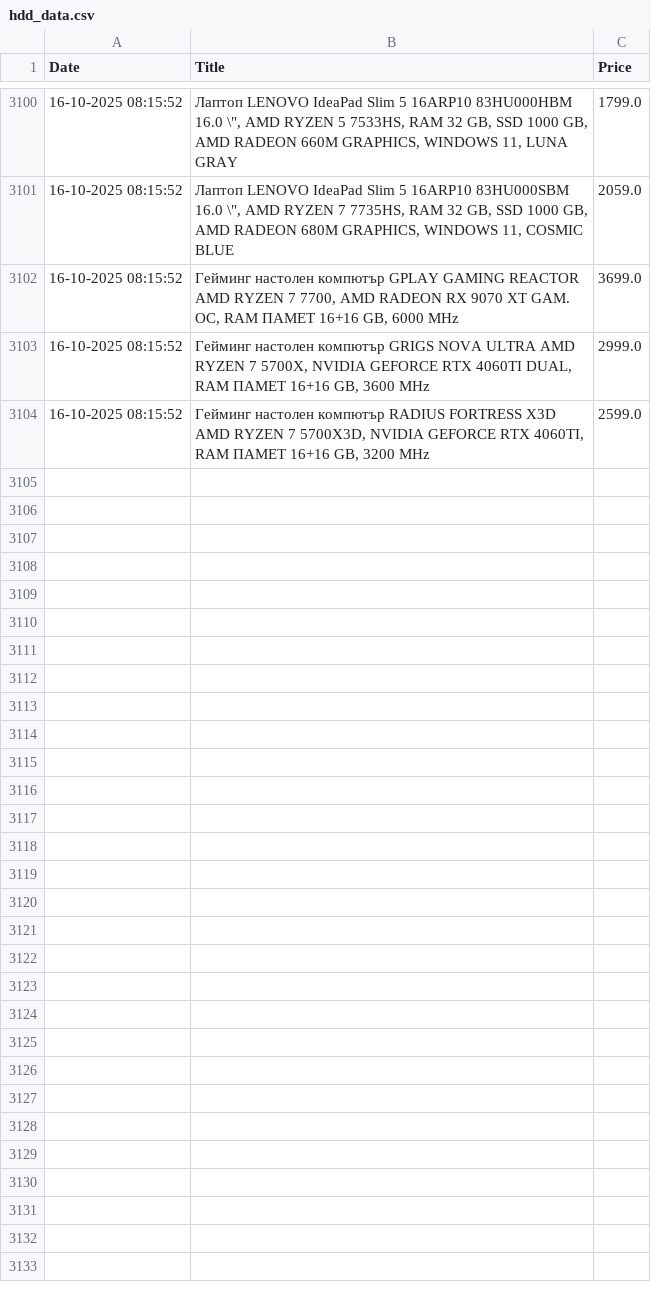
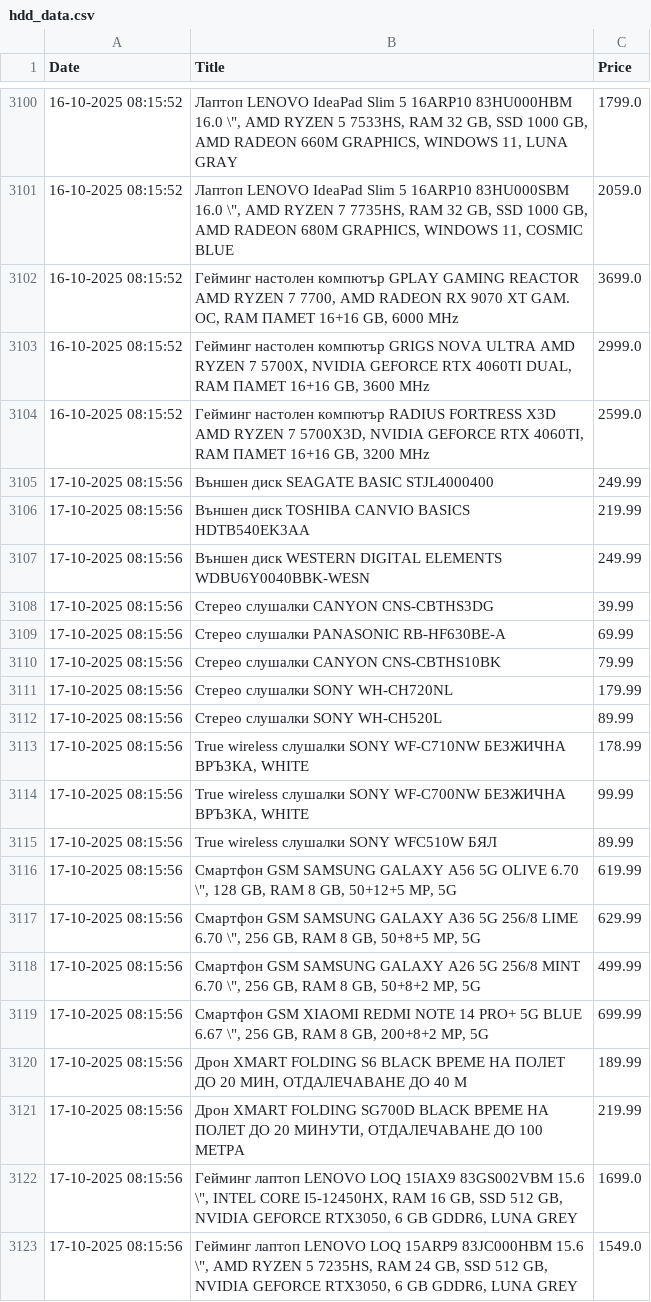
Before and after one commit to vislupus/price-tracker, a CSV file: data/hdd_data.csv, drawn as a sheet; only a part is shown, gaps mark what is left out; the diff covers the shown part only; the diff names each change by its address in the sheet, - before the commit and + after, or states it on an @@ line.

```diff
--- a/data/hdd_data.csv
+++ b/data/hdd_data.csv
+row 3105: 17-10-2025 08:15:56 | Външен диск SEAGATE BASIC STJL4000400 | 249.99
+row 3106: 17-10-2025 08:15:56 | Външен диск TOSHIBA CANVIO BASICS HDTB540EK3AA | 219.99
+row 3107: 17-10-2025 08:15:56 | Външен диск WESTERN DIGITAL ELEMENTS WDBU6Y0040BBK-WESN | 249.99
+row 3108: 17-10-2025 08:15:56 | Стерео слушалки CANYON CNS-CBTHS3DG | 39.99
+row 3109: 17-10-2025 08:15:56 | Стерео слушалки PANASONIC RB-HF630BE-A | 69.99
+row 3110: 17-10-2025 08:15:56 | Стерео слушалки CANYON CNS-CBTHS10BK | 79.99
+row 3111: 17-10-2025 08:15:56 | Стерео слушалки SONY WH-CH720NL | 179.99
+row 3112: 17-10-2025 08:15:56 | Стерео слушалки SONY WH-CH520L | 89.99
+row 3113: 17-10-2025 08:15:56 | True wireless слушалки SONY WF-C710NW БЕЗЖИЧНА ВРЪЗКА, WHITE | 178.99
+row 3114: 17-10-2025 08:15:56 | True wireless слушалки SONY WF-C700NW БЕЗЖИЧНА ВРЪЗКА, WHITE | 99.99
+row 3115: 17-10-2025 08:15:56 | True wireless слушалки SONY WFC510W БЯЛ | 89.99
+row 3116: 17-10-2025 08:15:56 | Смартфон GSM SAMSUNG GALAXY A56 5G OLIVE 6.70 \", 128 GB, RAM 8 GB, 50+12+5 MP, 5G | 619.99
+row 3117: 17-10-2025 08:15:56 | Смартфон GSM SAMSUNG GALAXY A36 5G 256/8 LIME 6.70 \", 256 GB, RAM 8 GB, 50+8+5 MP, 5G | 629.99
+row 3118: 17-10-2025 08:15:56 | Смартфон GSM SAMSUNG GALAXY A26 5G 256/8 MINT 6.70 \", 256 GB, RAM 8 GB, 50+8+2 MP, 5G | 499.99
+row 3119: 17-10-2025 08:15:56 | Смартфон GSM XIAOMI REDMI NOTE 14 PRO+ 5G BLUE 6.67 \", 256 GB, RAM 8 GB, 200+8+2 MP, 5G | 699.99
+row 3120: 17-10-2025 08:15:56 | Дрон XMART FOLDING S6 BLACK ВРЕМЕ НА ПОЛЕТ ДО 20 МИН, ОТДАЛЕЧАВАНЕ ДО 40 М | 189.99
+row 3121: 17-10-2025 08:15:56 | Дрон XMART FOLDING SG700D BLACK ВРЕМЕ НА ПОЛЕТ ДО 20 МИНУТИ, ОТДАЛЕЧАВАНЕ ДО 100 МЕТРА | 219.99
+row 3122: 17-10-2025 08:15:56 | Гейминг лаптоп LENOVO LOQ 15IAX9 83GS002VBM 15.6 \", INTEL CORE I5-12450HX, RAM 16 GB, SSD 512 GB, NVIDIA GEFORCE RTX3050, 6 GB GDDR6, LUNA GREY | 1699.0
+row 3123: 17-10-2025 08:15:56 | Гейминг лаптоп LENOVO LOQ 15ARP9 83JC000HBM 15.6 \", AMD RYZEN 5 7235HS, RAM 24 GB, SSD 512 GB, NVIDIA GEFORCE RTX3050, 6 GB GDDR6, LUNA GREY | 1549.0
```
Also changed, not shown: 9 added rows elsewhere in this file.
